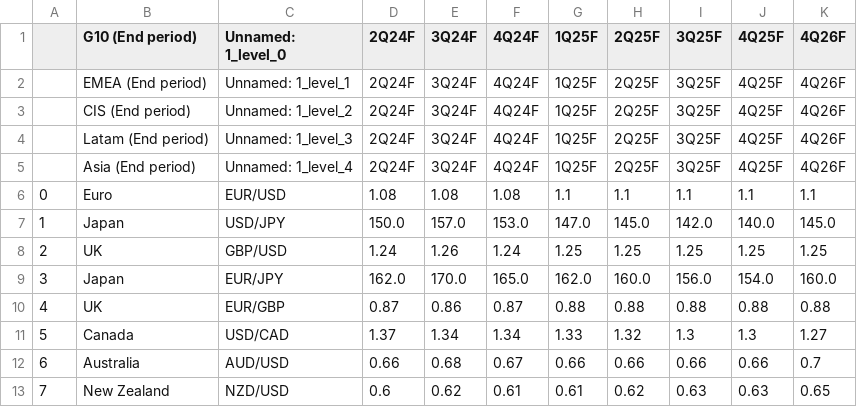
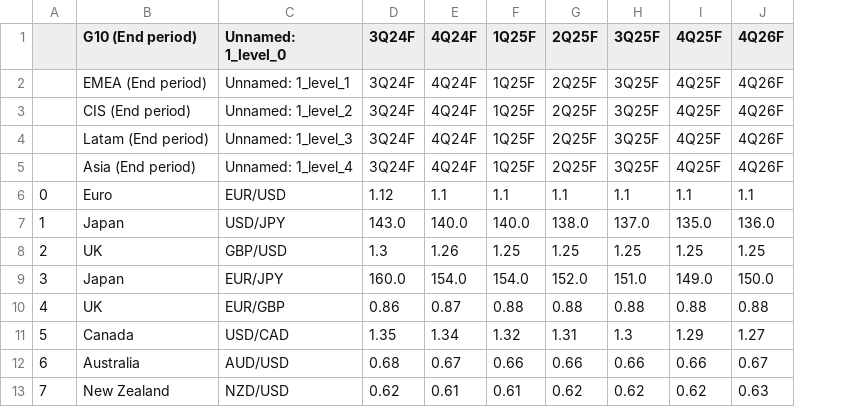
Before and after one commit to cmangla/boe-rate-forecast-tracker, a CSV file: ing-forecasts_6.csv, drawn as a sheet; only a part is shown; removed rows and columns are numbered as before the commit, all else as after; the diff covers the shown part only; the diff names each change by its address in the sheet, - before the commit and + after, or states it on an @@ line.

```diff
--- a/ing-forecasts_6.csv
+++ b/ing-forecasts_6.csv
-column D (2Q24F), rows 2-13: 2Q24F | 2Q24F | 2Q24F | 2Q24F | 1.08 | 150.0 | 1.24 | 162.0 | 0.87 | 1.37 | 0.66 | 0.6
-D6 (3Q24F): 1.08
+D6 (3Q24F): 1.12
-E6 (4Q24F): 1.08
+E6 (4Q24F): 1.1
-D7 (3Q24F): 157.0
+D7 (3Q24F): 143.0
-E7 (4Q24F): 153.0
+E7 (4Q24F): 140.0
-F7 (1Q25F): 147.0
+F7 (1Q25F): 140.0
-G7 (2Q25F): 145.0
+G7 (2Q25F): 138.0
-H7 (3Q25F): 142.0
+H7 (3Q25F): 137.0
-I7 (4Q25F): 140.0
+I7 (4Q25F): 135.0
-J7 (4Q26F): 145.0
+J7 (4Q26F): 136.0
-D8 (3Q24F): 1.26
+D8 (3Q24F): 1.3
-E8 (4Q24F): 1.24
+E8 (4Q24F): 1.26
-D9 (3Q24F): 170.0
+D9 (3Q24F): 160.0
-E9 (4Q24F): 165.0
+E9 (4Q24F): 154.0
-F9 (1Q25F): 162.0
+F9 (1Q25F): 154.0
-G9 (2Q25F): 160.0
+G9 (2Q25F): 152.0
-H9 (3Q25F): 156.0
+H9 (3Q25F): 151.0
-I9 (4Q25F): 154.0
+I9 (4Q25F): 149.0
-J9 (4Q26F): 160.0
+J9 (4Q26F): 150.0
-D11 (3Q24F): 1.34
+D11 (3Q24F): 1.35
-F11 (1Q25F): 1.33
+F11 (1Q25F): 1.32
-G11 (2Q25F): 1.32
+G11 (2Q25F): 1.31
-I11 (4Q25F): 1.3
+I11 (4Q25F): 1.29
-J12 (4Q26F): 0.7
+J12 (4Q26F): 0.67
-H13 (3Q25F): 0.63
+H13 (3Q25F): 0.62
-I13 (4Q25F): 0.63
+I13 (4Q25F): 0.62
-J13 (4Q26F): 0.65
+J13 (4Q26F): 0.63
```
Also changed, not shown: 106 edited cells elsewhere in this file, ing-forecasts_0.csv, ing-forecasts_3.csv, 8 other files.
